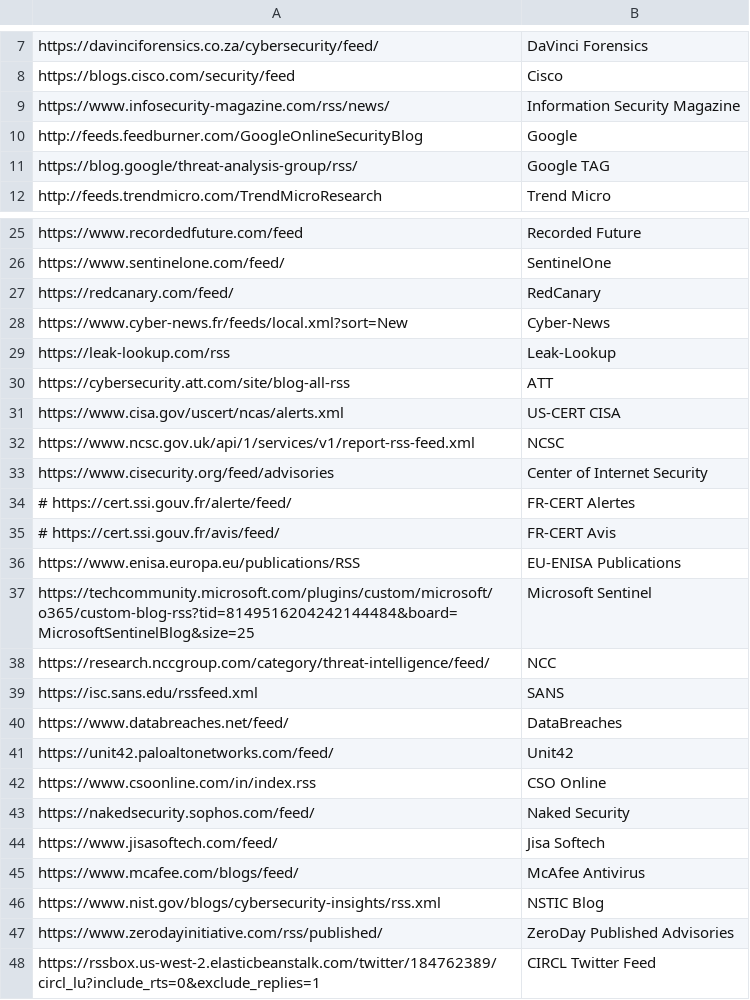
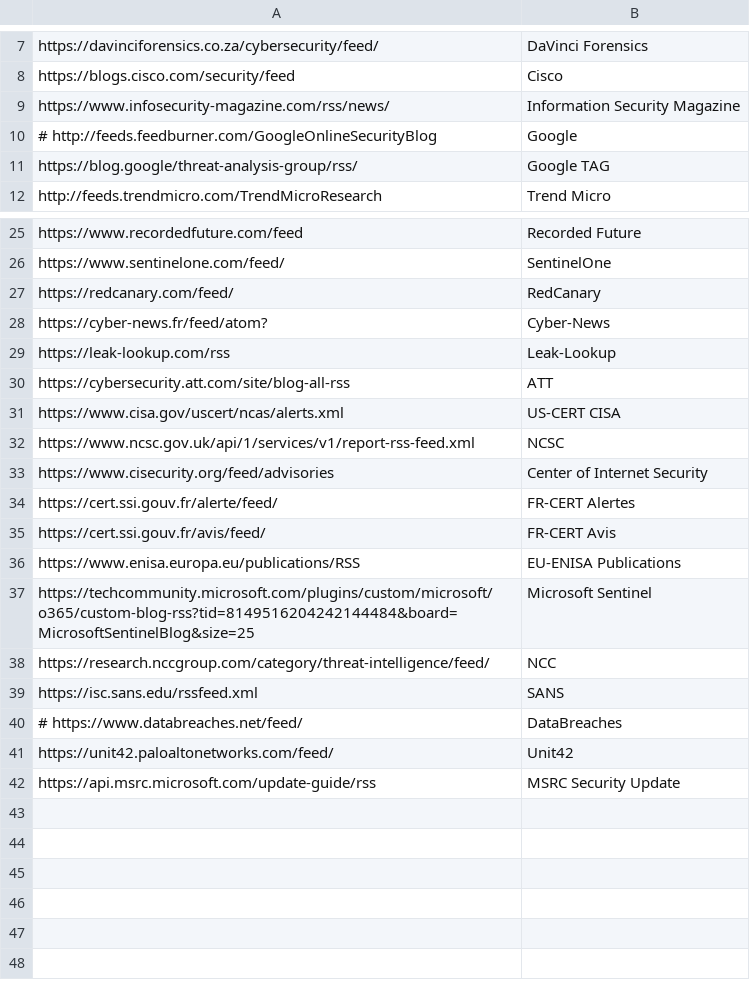
Before and after one commit to SecurityTapestry-Queen/cti-msteams-bot, a CSV file: Feed.csv, drawn as a sheet; only a part is shown, gaps mark what is left out.

Commit message:
update feed

```diff
--- a/Feed.csv
+++ b/Feed.csv
@@ -9,3 +9,3 @@ https://blogs.cisco.com/security/feed,Cisco
 https://www.infosecurity-magazine.com/rss/news/,Information Security Magazine
-http://feeds.feedburner.com/GoogleOnlineSecurityBlog,Google
+# http://feeds.feedburner.com/GoogleOnlineSecurityBlog,Google
 https://blog.google/threat-analysis-group/rss/,Google TAG
@@ -27,3 +27,3 @@ https://www.sentinelone.com/feed/,SentinelOne
 https://redcanary.com/feed/,RedCanary
-https://www.cyber-news.fr/feeds/local.xml?sort=New,Cyber-News
+https://cyber-news.fr/feed/atom?,Cyber-News
 https://leak-lookup.com/rss,Leak-Lookup
@@ -33,4 +33,4 @@ https://www.ncsc.gov.uk/api/1/services/v1/report-rss-feed.xml,NCSC
 https://www.cisecurity.org/feed/advisories,Center of Internet Security
-# https://cert.ssi.gouv.fr/alerte/feed/,FR-CERT Alertes
-# https://cert.ssi.gouv.fr/avis/feed/,FR-CERT Avis
+https://cert.ssi.gouv.fr/alerte/feed/,FR-CERT Alertes
+https://cert.ssi.gouv.fr/avis/feed/,FR-CERT Avis
 https://www.enisa.europa.eu/publications/RSS,EU-ENISA Publications
@@ -39,10 +39,4 @@ https://research.nccgroup.com/category/threat-intelligence/feed/,NCC
 https://isc.sans.edu/rssfeed.xml,SANS
-https://www.databreaches.net/feed/,DataBreaches
+# https://www.databreaches.net/feed/,DataBreaches
 https://unit42.paloaltonetworks.com/feed/,Unit42
-https://www.csoonline.com/in/index.rss,CSO Online
-https://nakedsecurity.sophos.com/feed/,Naked Security
-https://www.jisasoftech.com/feed/,Jisa Softech
-https://www.mcafee.com/blogs/feed/,McAfee Antivirus
-https://www.nist.gov/blogs/cybersecurity-insights/rss.xml,NSTIC Blog
-https://www.zerodayinitiative.com/rss/published/,ZeroDay Published Advisories
-https://rssbox.us-west-2.elasticbeanstalk.com/twitter/184762389/circl_lu?include_rts=0&exclude_replies=1,CIRCL Twitter Feed
+https://api.msrc.microsoft.com/update-guide/rss,MSRC Security Update
```
